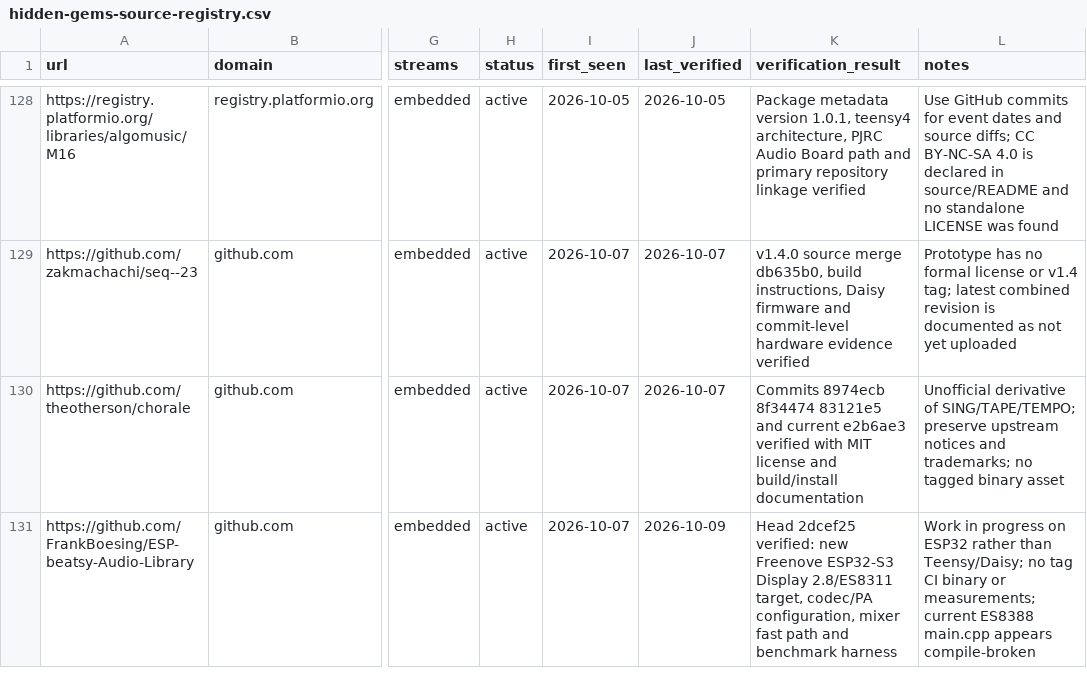
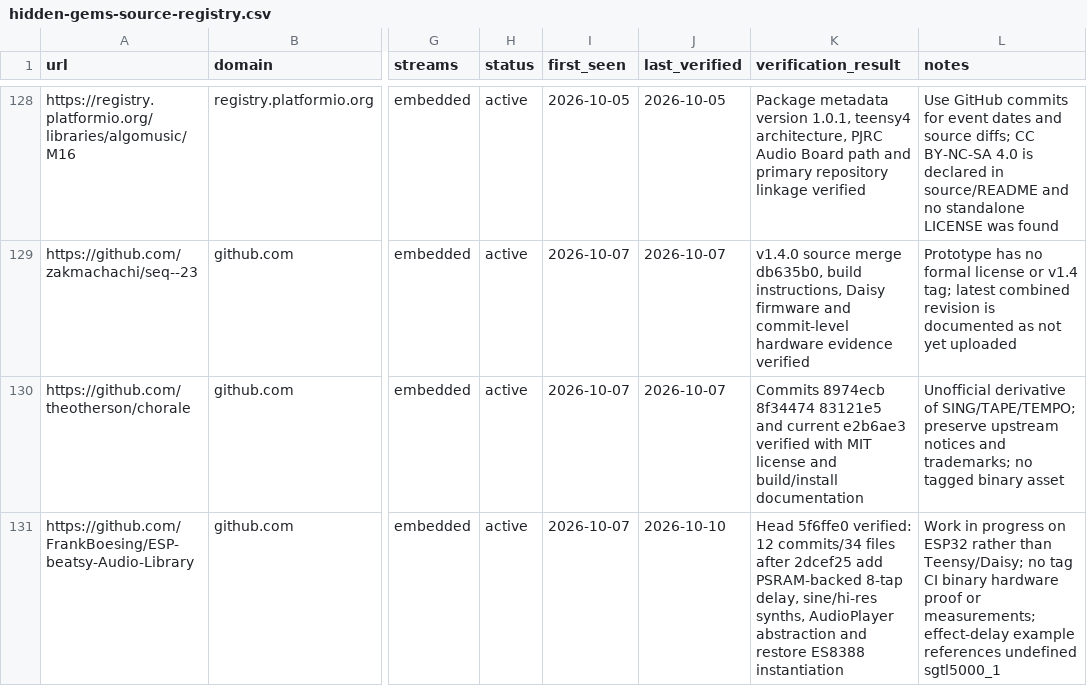
Before and after one commit to Denys/embedded-audio-mine, a CSV file: data/hidden-gems-source-registry.csv, drawn as a sheet; only a part is shown, gaps mark what is left out; the diff covers the shown part only; the diff names each change by its address in the sheet, - before the commit and + after, or states it on an @@ line.

Commit message:
Publish Daisy + Teensy watch for 2026-10-10 (#25)
Document the verified ESP-beatsy DSP expansion and refresh publication, anti-repeat, and source-registry records.

```diff
--- a/data/hidden-gems-source-registry.csv
+++ b/data/hidden-gems-source-registry.csv
-J131 (last_verified): 2026-10-09
+J131 (last_verified): 2026-10-10
-K131 (verification_result): Head 2dcef25 verified: new Freenove ESP32-S3 Display 2.8/ES8311 target, codec/PA configuration, mixer fast path and benchmark harness
+K131 (verification_result): Head 5f6ffe0 verified: 12 commits/34 files after 2dcef25 add PSRAM-backed 8-tap delay, sine/hi-res synths, AudioPlayer abstraction and restore ES8388 instantiation
-L131 (notes): …CI binary or measurements; current ES8388 main.cpp appears compile-broken
+L131 (notes): …CI binary hardware proof or measurements; effect-delay example references undefined sgtl5000_1
```
Also changed, not shown: 6 edited cells elsewhere in this file, data/common-anti-repeat-index.csv, data/published-repo-log.csv, 1 other file.
